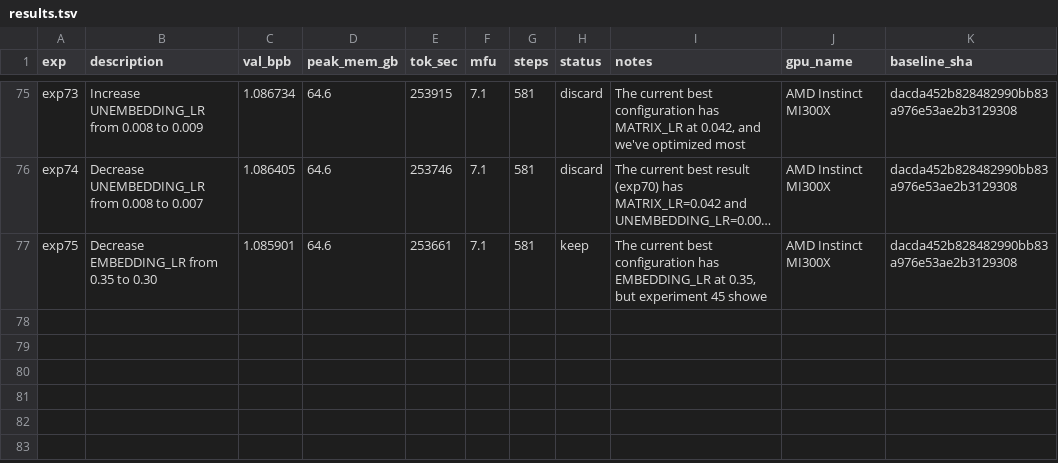
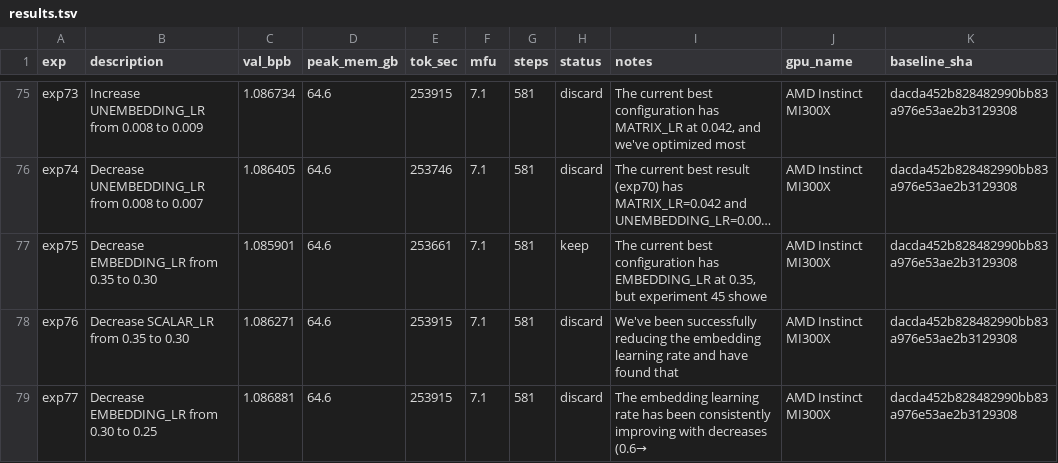
Before and after one commit to elementalcollision/autoresearch-unified, a TSV file: results/climbmix/results.tsv, drawn as a sheet; only a part is shown, gaps mark what is left out; long unchanged cells end in …; the diff names each change by its address in the sheet, - before the commit and + after, or states it on an @@ line.

Commit message:
Sync results (22:25 UTC) — in progress

```diff
--- a/results/climbmix/results.tsv
+++ b/results/climbmix/results.tsv
+row 78: exp76 | Decrease SCALAR_LR from 0.35 to 0.30 | 1.086271 | 64.6 | 253915 | 7.1 | 581 | discard | We've been successfully reducing the embedding learning rate and have found that | AMD Instinct MI300X | dacda452b828482990bb83a976e53ae2b3129308
+row 79: exp77 | Decrease EMBEDDING_LR from 0.30 to 0.25 | 1.086881 | 64.6 | 253915 | 7.1 | 581 | discard | The embedding learning rate has been consistently improving with decreases (0.6→ | AMD Instinct MI300X | dacda452b828482990bb83a976e53ae2b3129308
```
